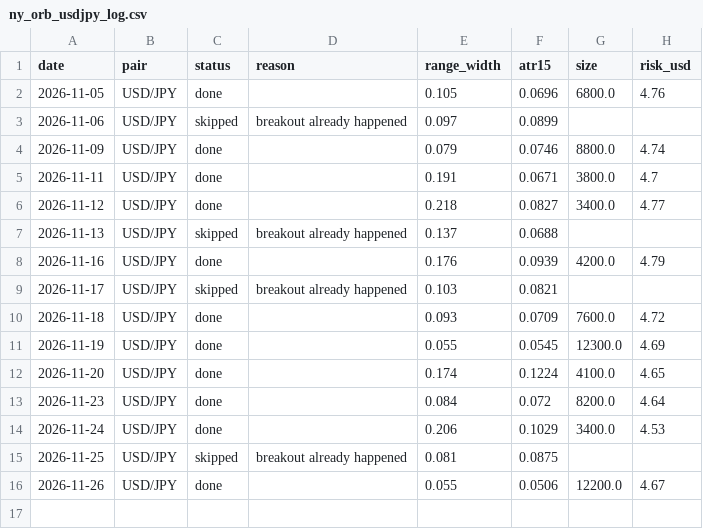
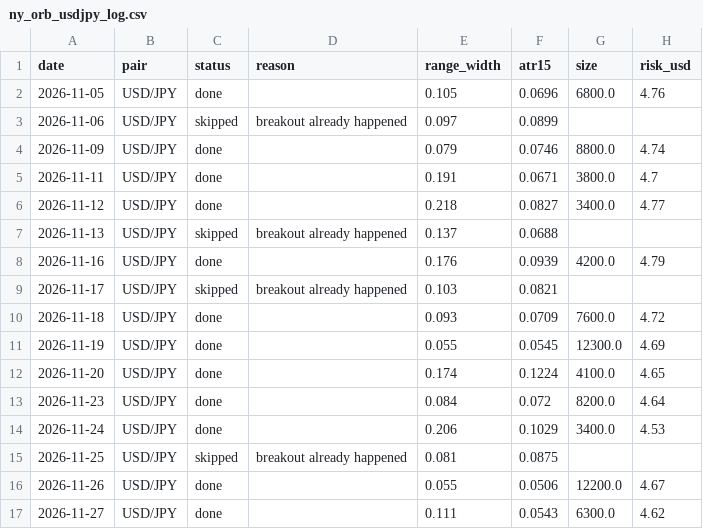
Before and after one commit to vivekkmechh7/forex-orb-bots, a CSV file: ny_orb_usdjpy_log.csv, drawn as a sheet; the diff names each change by its address in the sheet, - before the commit and + after, or states it on an @@ line.

```diff
--- a/ny_orb_usdjpy_log.csv
+++ b/ny_orb_usdjpy_log.csv
+row 17: 2026-11-27 | USD/JPY | done |  | 0.111 | 0.0543 | 6300.0 | 4.62
```
Also changed, not shown: 1 other file.
